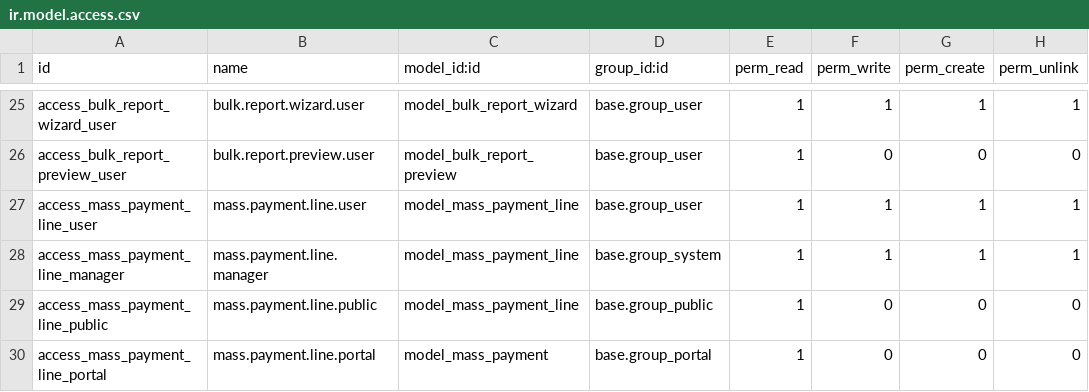
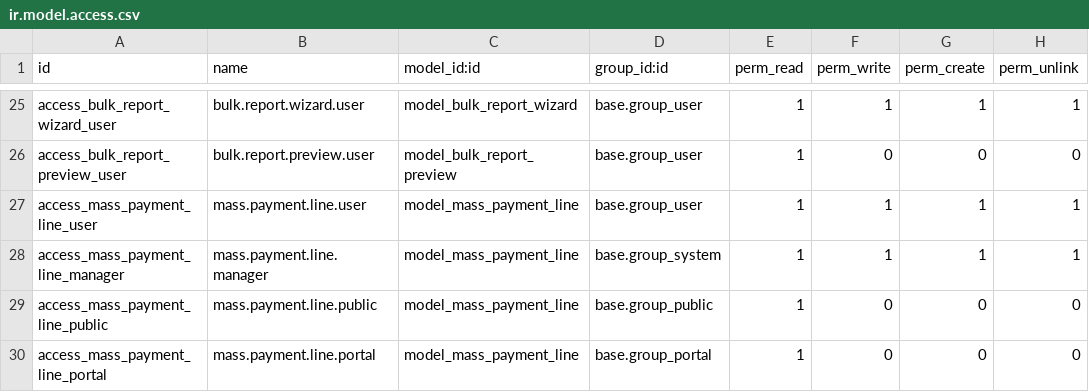
Before and after one commit to Kvola/contribution_management, a CSV file: security/ir.model.access.csv, drawn as a sheet; only a part is shown, gaps mark what is left out.

Commit message:
Mise à jour : gestion dynamique des formulaires.

```diff
--- a/security/ir.model.access.csv
+++ b/security/ir.model.access.csv
@@ -29,2 +29,2 @@ access_mass_payment_line_manager,mass.payment.line.manager,model_mass_payment_li
 access_mass_payment_line_public,mass.payment.line.public,model_mass_payment_line,base.group_public,1,0,0,0
-access_mass_payment_line_portal,mass.payment.line.portal,model_mass_payment,base.group_portal,1,0,0,0
+access_mass_payment_line_portal,mass.payment.line.portal,model_mass_payment_line,base.group_portal,1,0,0,0
```
